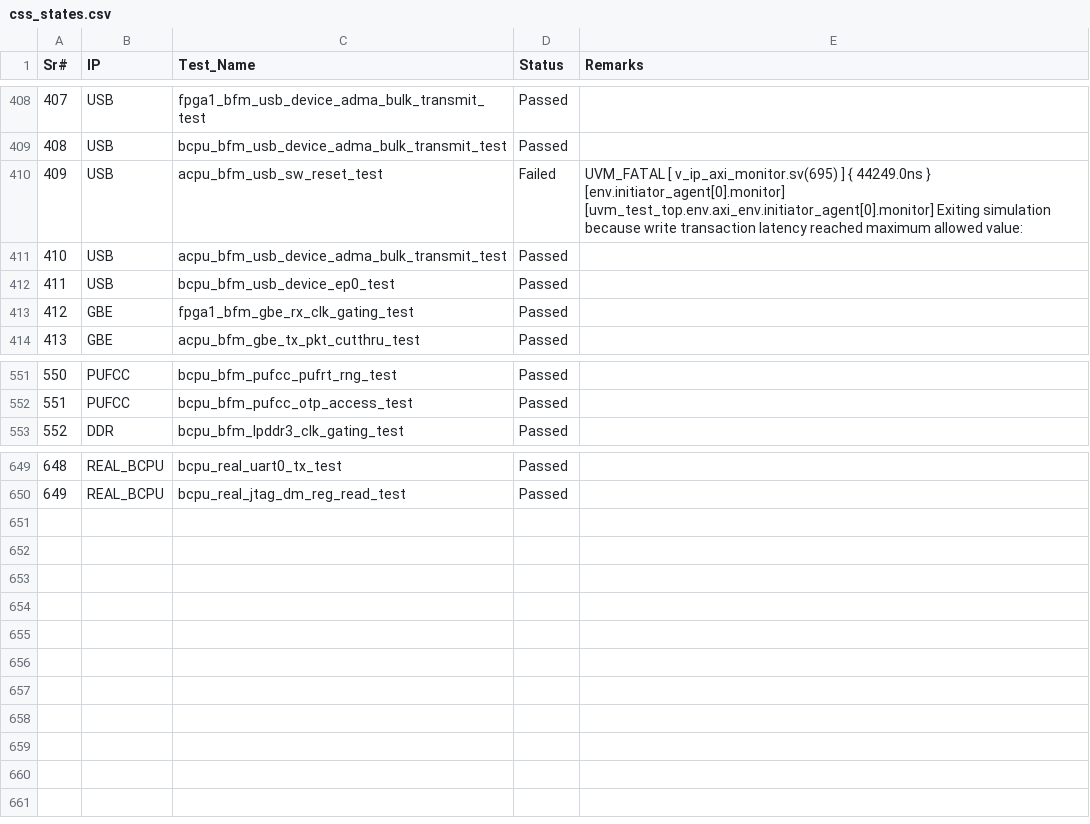
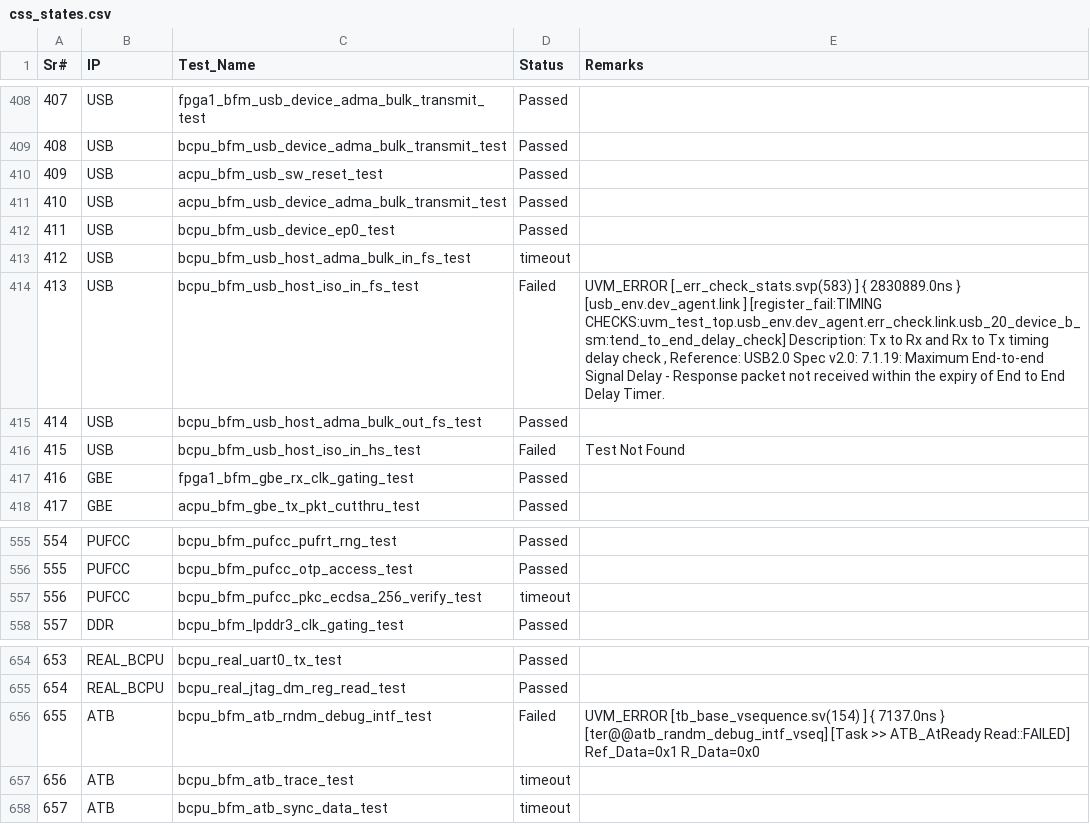
Before and after one commit to mahmoodulhassan-rs/dash_baord, a CSV file: css_states.csv, drawn as a sheet; only a part is shown, gaps mark what is left out; addresses are those after the commit; the diff names each change by its address in the sheet, - before the commit and + after, or states it on an @@ line.

```diff
--- a/css_states.csv
+++ b/css_states.csv
-D410 (Status): Failed
+D410 (Status): Passed
-E410 (Remarks): UVM_FATAL [ v_ip_axi_monitor.sv(695) ] { 44249.0ns } [env.initiator_agent[0].monitor] [uvm_test_top.env.axi_env.initiator_agent[0].monitor] Exiting simulation because write transaction latency reached maximum allowed value:
+E410 (Remarks): (empty)
+row 413: 412 | USB | bcpu_bfm_usb_host_adma_bulk_in_fs_test | timeout
+row 414: 413 | USB | bcpu_bfm_usb_host_iso_in_fs_test | Failed | UVM_ERROR [_err_check_stats.svp(583) ] { 2830889.0ns } [usb_env.dev_agent.link ] [register_fail:TIMING CHECKS:uvm_test_top.usb_env.dev_agent.err_check.link.usb_20_device_b_sm:tend_to_end_delay_check] Description: Tx to Rx and Rx to Tx timing delay check , Reference: USB2.0 Spec v2.0: 7.1.19: Maximum End-to-end Signal Delay - Response packet not received within the expiry of End to End Delay Timer.
+row 415: 414 | USB | bcpu_bfm_usb_host_adma_bulk_out_fs_test | Passed
+row 416: 415 | USB | bcpu_bfm_usb_host_iso_in_hs_test | Failed | Test Not Found
@@ column A (Sr#) renumbered between rows 417 and 655 @@
+row 557: 556 | PUFCC | bcpu_bfm_pufcc_pkc_ecdsa_256_verify_test | timeout
+row 656: 655 | ATB | bcpu_bfm_atb_rndm_debug_intf_test | Failed | UVM_ERROR [tb_base_vsequence.sv(154) ] { 7137.0ns } [ter@@atb_randm_debug_intf_vseq] [Task >> ATB_AtReady Read::FAILED] Ref_Data=0x1 R_Data=0x0
+row 657: 656 | ATB | bcpu_bfm_atb_trace_test | timeout
+row 658: 657 | ATB | bcpu_bfm_atb_sync_data_test | timeout
```
Also changed, not shown: 3 other files.
